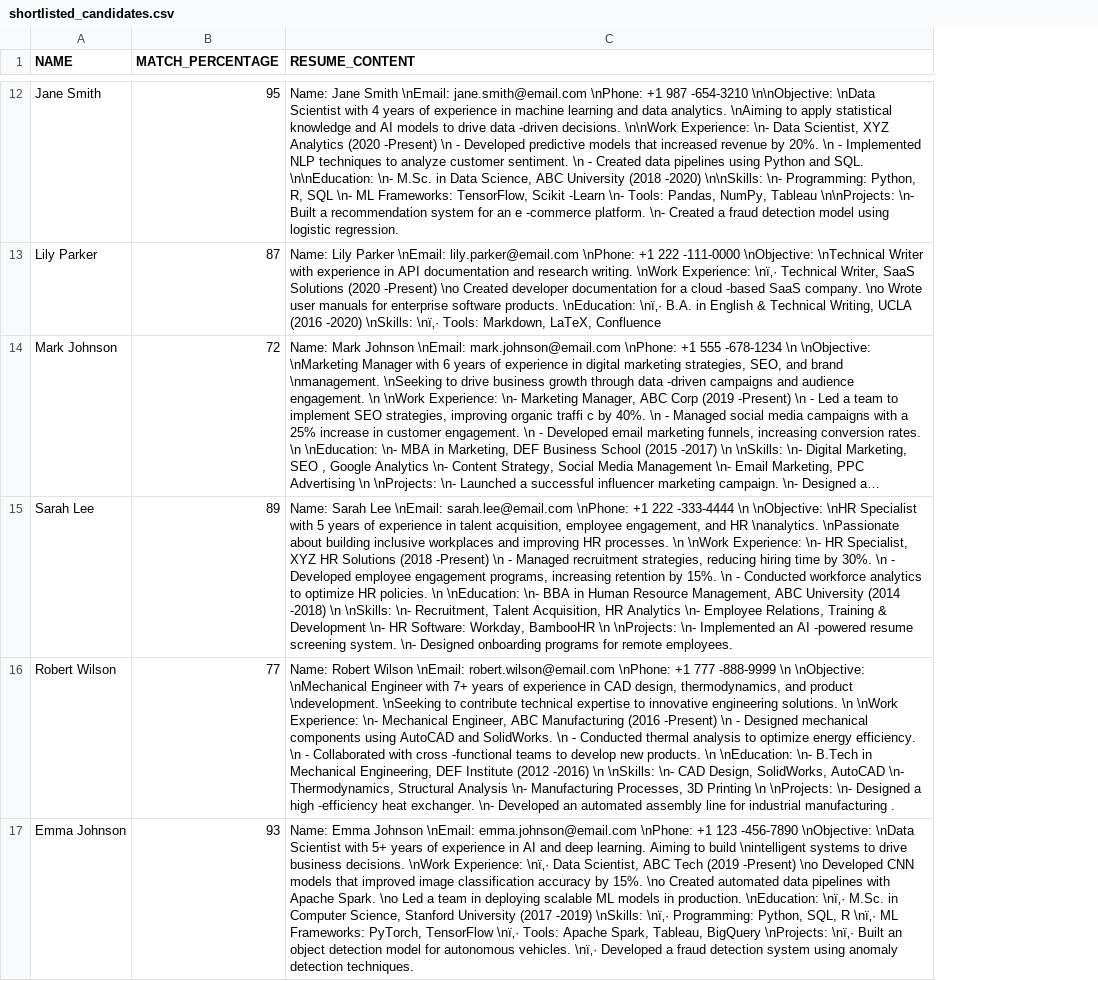
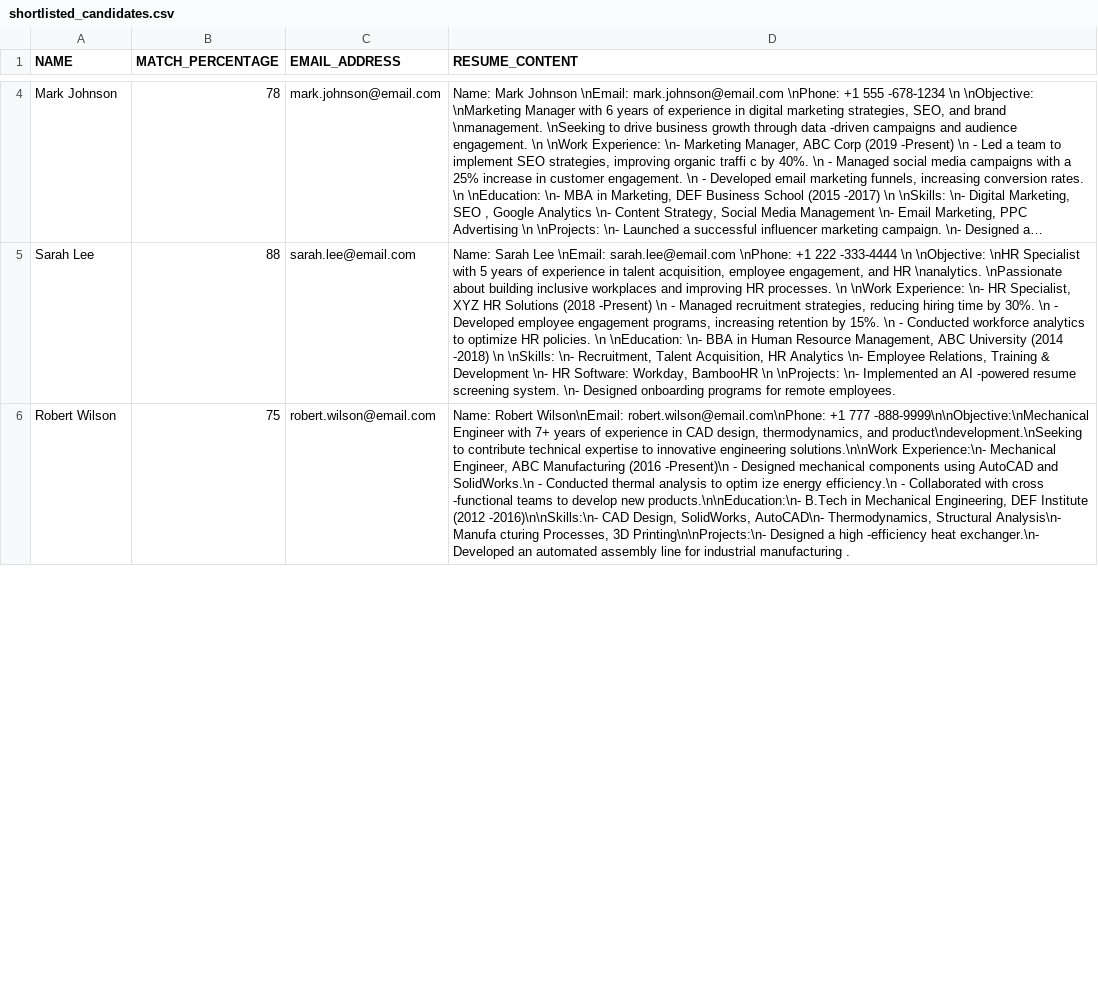
Before and after one commit to Nishaad27/AutoRecruit-Agent, a CSV file: shortlisted_candidates.csv, drawn as a sheet; only a part is shown, gaps mark what is left out; long unchanged cells end in …; removed rows and columns are numbered as before the commit, all else as after; the diff covers the shown part only; the diff names each change by its address in the sheet, - before the commit and + after, or states it on an @@ line.

```diff
--- a/shortlisted_candidates.csv
+++ b/shortlisted_candidates.csv
+column C (EMAIL_ADDRESS), rows 4-6: mark.johnson@email.com | sarah.lee@email.com | robert.wilson@email.com
-row 12: Jane Smith | 95 | Name: Jane Smith \nEmail: jane.smith@email.com \nPhone: +1 987 -654-3210 \n\nObjective: \nData Scientist with 4 years of experience in machine learning and data analytics. \nAiming to apply statistical knowledge and AI models to drive data -driven decisions. \n\nWork Experience: \n- Data Scientist, XYZ Analytics (2020 -Present) \n - Developed predictive models that increased revenue by 20%. \n - Implemented NLP techniques to analyze customer sentiment. \n - Created data pipelines using Python and SQL. \n\nEducation: \n- M.Sc. in Data Science, ABC University (2018 -2020) \n\nSkills: \n- Programming: Python, R, SQL \n- ML Frameworks: TensorFlow, Scikit -Learn \n- Tools: Pandas, NumPy, Tableau \n\nProjects: \n- Built a recommendation system for an e -commerce platform. \n- Created a fraud detection model using logistic regression.
-row 13: Lily Parker | 87 | Name: Lily Parker \nEmail: lily.parker@email.com \nPhone: +1 222 -111-0000 \nObjective: \nTechnical Writer with experience in API documentation and research writing. \nWork Experience: \nï‚· Technical Writer, SaaS Solutions (2020 -Present) \no Created developer documentation for a cloud -based SaaS company. \no Wrote user manuals for enterprise software products. \nEducation: \nï‚· B.A. in English & Technical Writing, UCLA (2016 -2020) \nSkills: \nï‚· Tools: Markdown, LaTeX, Confluence
-B4 (MATCH_PERCENTAGE): 72
+B4 (MATCH_PERCENTAGE): 78
-B5 (MATCH_PERCENTAGE): 89
+B5 (MATCH_PERCENTAGE): 88
-B6 (MATCH_PERCENTAGE): 77
+B6 (MATCH_PERCENTAGE): 75
-D6 (RESUME_CONTENT): Name: Robert Wilson \nEmail: robert.wilson@email.com \nPhone: +1 777 -888-9999 \n \nObjective: \nMechanical Engineer with 7+ years of experience in CAD design, thermodynamics, and product \ndevelopment. \nSeeking to contribute technical expertise to innovative engineering solutions. \n \nWork Experience: \n- Mechanical Engineer, ABC Manufacturing (2016 -Present) \n - Designed mechanical components using AutoCAD and SolidWorks. \n - Conducted thermal analysis to optimize energy efficiency. \n - Collaborated with cross -functional teams to develop new products. \n \nEducation: \n- B.Tech in Mechanical Engineering, DEF Institute (2012 -2016) \n \nSkills: \n- CAD Design, SolidWorks, AutoCAD \n- Thermodynamics, Structural Analysis \n- Manufacturing Processes, 3D Printing \n \nProjects: \n- Designed a high -efficiency heat exchanger. \n- Developed an…
+D6 (RESUME_CONTENT): Name: Robert Wilson\nEmail: robert.wilson@email.com\nPhone: +1 777 -888-9999\n\nObjective:\nMechanical Engineer with 7+ years of experience in CAD design, thermodynamics, and product\ndevelopment.\nSeeking to contribute technical expertise to innovative engineering solutions.\n\nWork Experience:\n- Mechanical Engineer, ABC Manufacturing (2016 -Present)\n - Designed mechanical components using AutoCAD and SolidWorks.\n - Conducted thermal analysis to optim ize energy efficiency.\n - Collaborated with cross -functional teams to develop new products.\n\nEducation:\n- B.Tech in Mechanical Engineering, DEF Institute (2012 -2016)\n\nSkills:\n- CAD Design, SolidWorks, AutoCAD\n- Thermodynamics, Structural Analysis\n- Manufa cturing Processes, 3D Printing\n\nProjects:\n- Designed a high -efficiency heat exchanger.\n- Developed an…
-row 17: Emma Johnson | 93 | Name: Emma Johnson \nEmail: emma.johnson@email.com \nPhone: +1 123 -456-7890 \nObjective: \nData Scientist with 5+ years of experience in AI and deep learning. Aiming to build \nintelligent systems to drive business decisions. \nWork Experience: \nï‚· Data Scientist, ABC Tech (2019 -Present) \no Developed CNN models that improved image classification accuracy by 15%. \no Created automated data pipelines with Apache Spark. \no Led a team in deploying scalable ML models in production. \nEducation: \nï‚· M.Sc. in Computer Science, Stanford University (2017 -2019) \nSkills: \nï‚· Programming: Python, SQL, R \nï‚· ML Frameworks: PyTorch, TensorFlow \nï‚· Tools: Apache Spark, Tableau, BigQuery \nProjects: \nï‚· Built an object detection model for autonomous vehicles. \nï‚· Developed a fraud detection system using anomaly detection techniques.
```
Also changed, not shown: 3 added rows, 12 removed rows and 2 edited cells elsewhere in this file, 27 other files.
